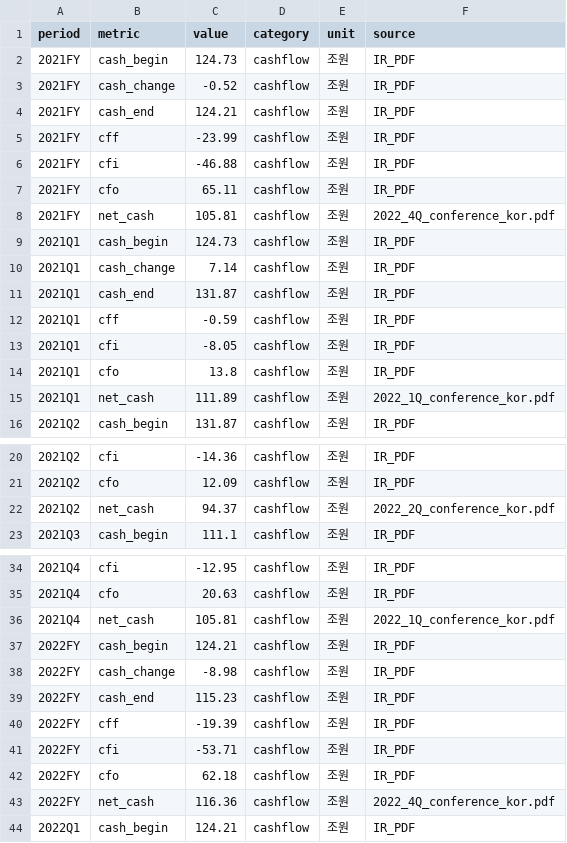
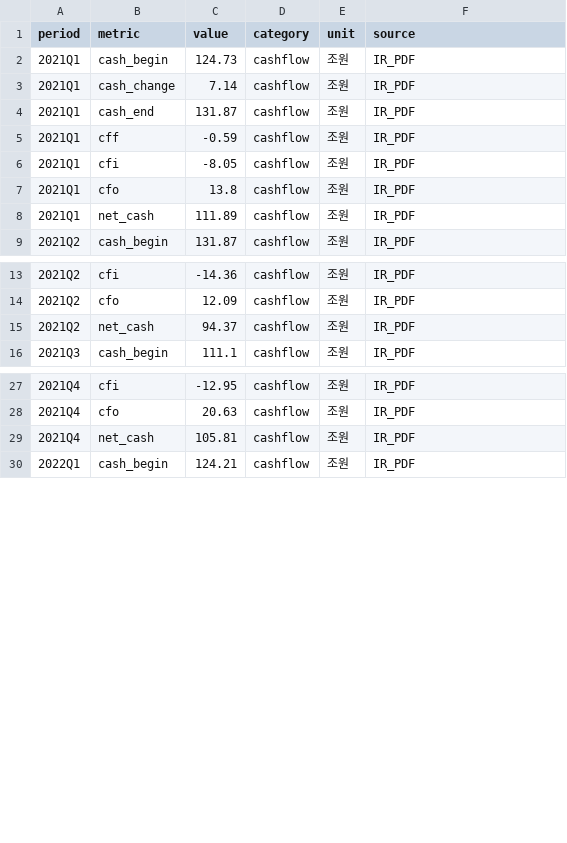
Before and after one commit to Anjunhiw/GlobalMainProject, a CSV file: ML/data/backup/ir_cashflow_2022_v16.csv (was ML/data/raw/ir_cashflow_2022.csv), drawn as a sheet; only a part is shown, gaps mark what is left out; the diff covers the shown part only.

```diff
--- a/ML/data/raw/ir_cashflow_2022.csv
+++ b/ML/data/backup/ir_cashflow_2022_v16.csv
@@ -1,9 +1,2 @@
 period,metric,value,category,unit,source
-2021FY,cash_begin,124.73,cashflow,조원,IR_PDF
-2021FY,cash_change,-0.52,cashflow,조원,IR_PDF
-2021FY,cash_end,124.21,cashflow,조원,IR_PDF
-2021FY,cff,-23.99,cashflow,조원,IR_PDF
-2021FY,cfi,-46.88,cashflow,조원,IR_PDF
-2021FY,cfo,65.11,cashflow,조원,IR_PDF
-2021FY,net_cash,105.81,cashflow,조원,2022_4Q_conference_kor.pdf
 2021Q1,cash_begin,124.73,cashflow,조원,IR_PDF
@@ -14,3 +7,3 @@
 2021Q1,cfo,13.8,cashflow,조원,IR_PDF
-2021Q1,net_cash,111.89,cashflow,조원,2022_1Q_conference_kor.pdf
+2021Q1,net_cash,111.89,cashflow,조원,IR_PDF
 2021Q2,cash_begin,131.87,cashflow,조원,IR_PDF
@@ -21,3 +14,3 @@
 2021Q2,cfo,12.09,cashflow,조원,IR_PDF
-2021Q2,net_cash,94.37,cashflow,조원,2022_2Q_conference_kor.pdf
+2021Q2,net_cash,94.37,cashflow,조원,IR_PDF
 2021Q3,cash_begin,111.1,cashflow,조원,IR_PDF
@@ -35,10 +28,3 @@
 2021Q4,cfo,20.63,cashflow,조원,IR_PDF
-2021Q4,net_cash,105.81,cashflow,조원,2022_1Q_conference_kor.pdf
-2022FY,cash_begin,124.21,cashflow,조원,IR_PDF
-2022FY,cash_change,-8.98,cashflow,조원,IR_PDF
-2022FY,cash_end,115.23,cashflow,조원,IR_PDF
-2022FY,cff,-19.39,cashflow,조원,IR_PDF
-2022FY,cfi,-53.71,cashflow,조원,IR_PDF
-2022FY,cfo,62.18,cashflow,조원,IR_PDF
-2022FY,net_cash,116.36,cashflow,조원,2022_4Q_conference_kor.pdf
+2021Q4,net_cash,105.81,cashflow,조원,IR_PDF
 2022Q1,cash_begin,124.21,cashflow,조원,IR_PDF
```
Also changed, not shown: 5 edited cells elsewhere in this file, ML/data/backup/ir_balance_2020.csv, ML/data/backup/ir_cashflow_2020_v16.csv, 22 other files.
